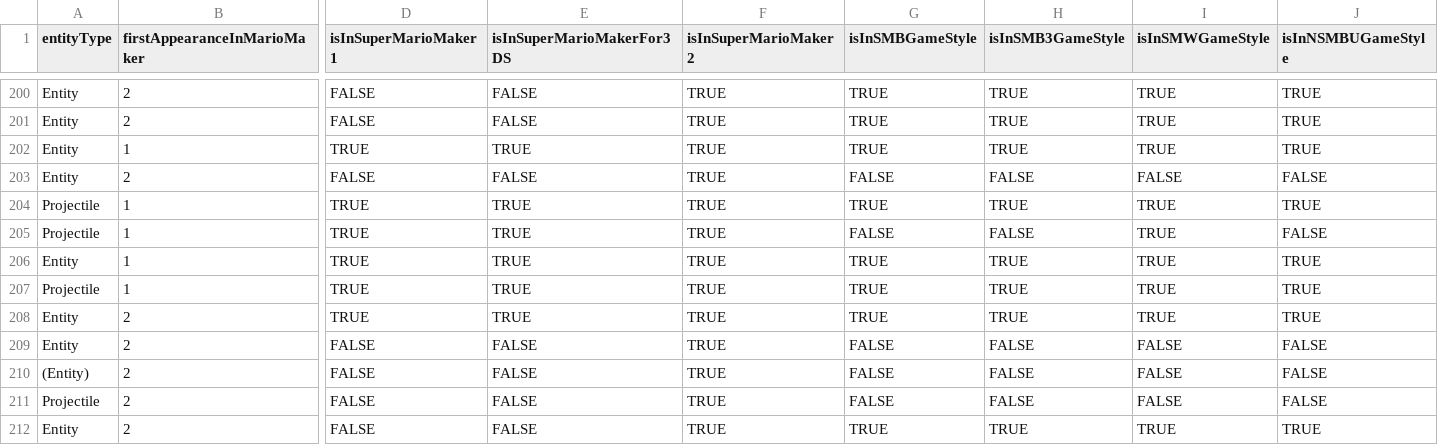
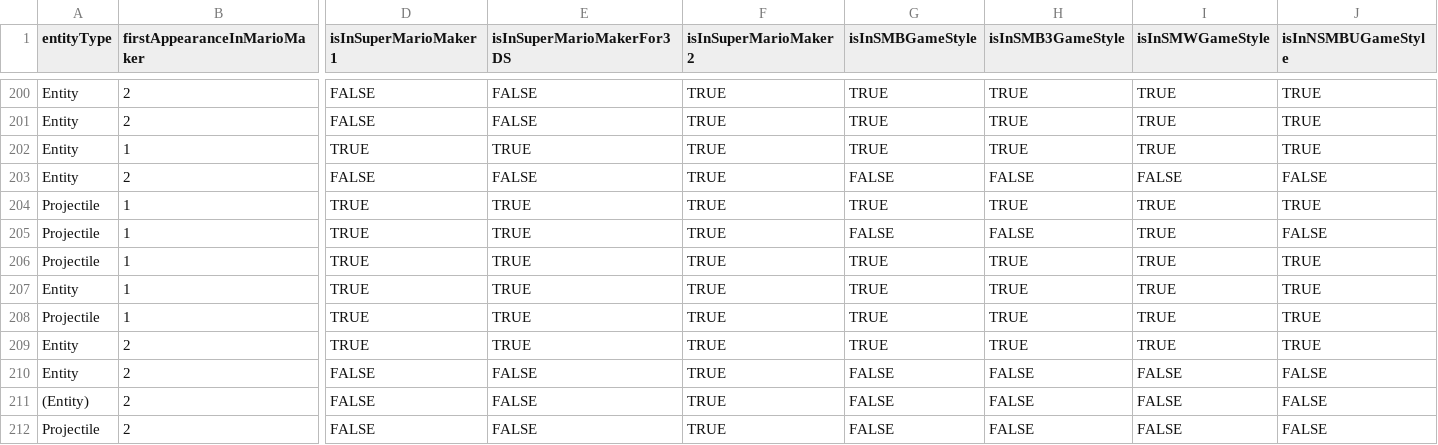
Before and after one commit to joooKiwi/smm-encyclopedia, a CSV file: resources/csv/Entity.csv, drawn as a sheet; only a part is shown, gaps mark what is left out; the shorter side is filled out with more unchanged rows; rows hold the shown columns only; the diff names each change by its address in the sheet, - before the commit and + after, or states it on an @@ line.

Commit message:
Addition of the "Hammer thrown by a Bowser" entity

```diff
--- a/resources/csv/Entity.csv
+++ b/resources/csv/Entity.csv
+row 206: Projectile | 1 | TRUE | TRUE | TRUE | TRUE | TRUE | TRUE | TRUE
```
Also changed, not shown: 8 other files.
